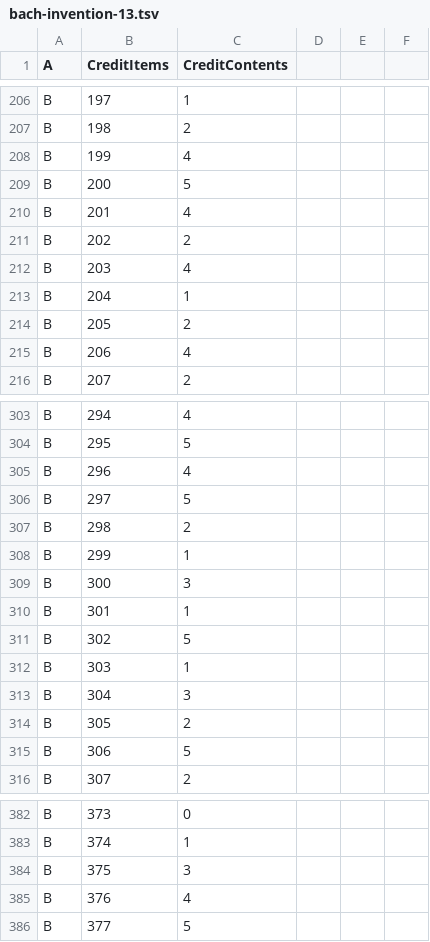
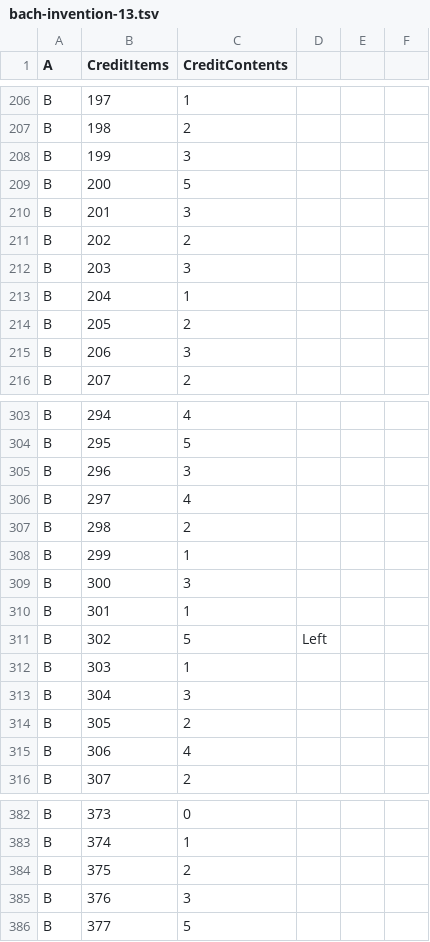
Before and after one commit to toymusicscore/1, a TSV file: docs/data/bach-invention-13.tsv, drawn as a sheet; only a part is shown, gaps mark what is left out; the diff covers the shown part only.

```diff
--- a/docs/data/bach-invention-13.tsv
+++ b/docs/data/bach-invention-13.tsv
@@ -207,10 +207,10 @@ B	197	1
 B	198	2			
-B	199	4			
+B	199	3			
 B	200	5			
-B	201	4			
+B	201	3			
 B	202	2			
-B	203	4			
+B	203	3			
 B	204	1			
 B	205	2			
-B	206	4			
+B	206	3			
 B	207	2			
@@ -304,4 +304,4 @@ B	294	4
 B	295	5			
-B	296	4			
-B	297	5			
+B	296	3			
+B	297	4			
 B	298	2			
@@ -310,3 +310,3 @@ B	300	3
 B	301	1			
-B	302	5			
+B	302	5	Left		
 B	303	1			
@@ -314,3 +314,3 @@ B	304	3
 B	305	2			
-B	306	5			
+B	306	4			
 B	307	2			
@@ -383,4 +383,4 @@ B	373	0
 B	374	1			
-B	375	3			
-B	376	4			
+B	375	2			
+B	376	3			
 B	377	5			
```
Also changed, not shown: 41 edited cells elsewhere in this file, 1 other file.
